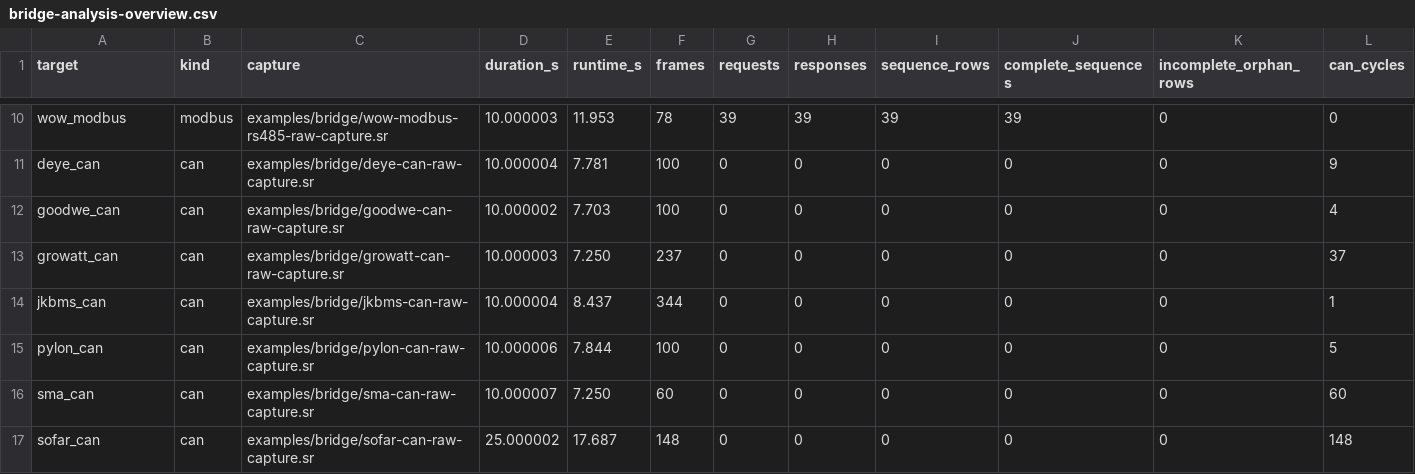
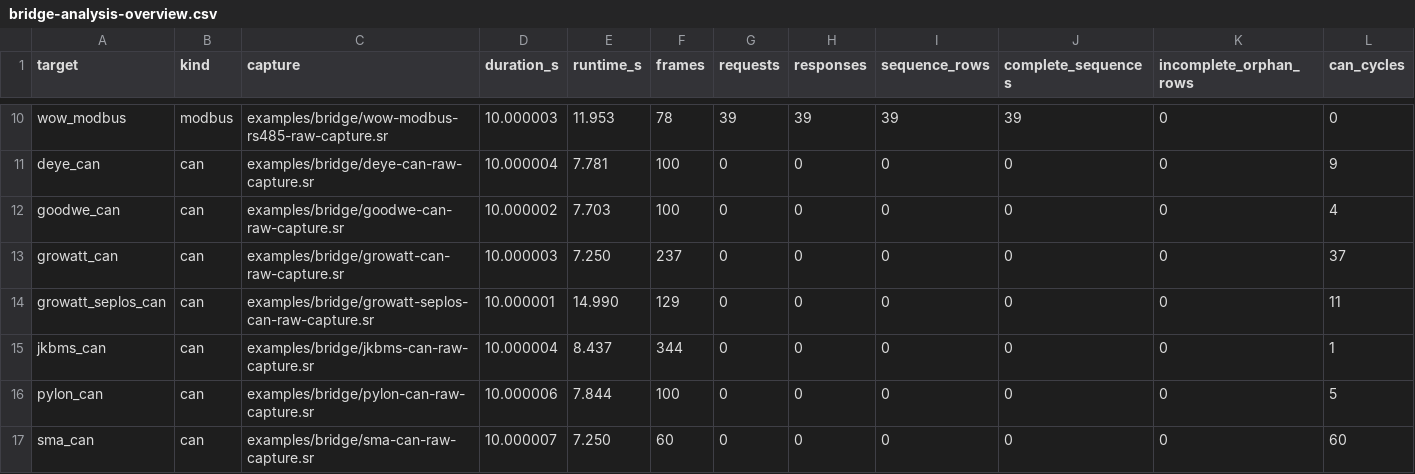
Before and after one commit to victorstoica114/sigrok-pylon-bms-decoders, a CSV file: analysis/out/bridge-analysis-overview.csv, drawn as a sheet; only a part is shown, gaps mark what is left out; the shorter side is filled out with more unchanged rows; rows hold the shown columns only; the diff names each change by its address in the sheet, - before the commit and + after, or states it on an @@ line.

Commit message:
Add Growatt CAN Seplos bridge capture

```diff
--- a/analysis/out/bridge-analysis-overview.csv
+++ b/analysis/out/bridge-analysis-overview.csv
+row 14: growatt_seplos_can | can | examples/bridge/growatt-seplos-can-raw-capture.sr | 10.000001 | 14.990 | 129 | 0 | 0 | 0 | 0 | 0 | 11
```
Also changed, not shown: 12 other files.
